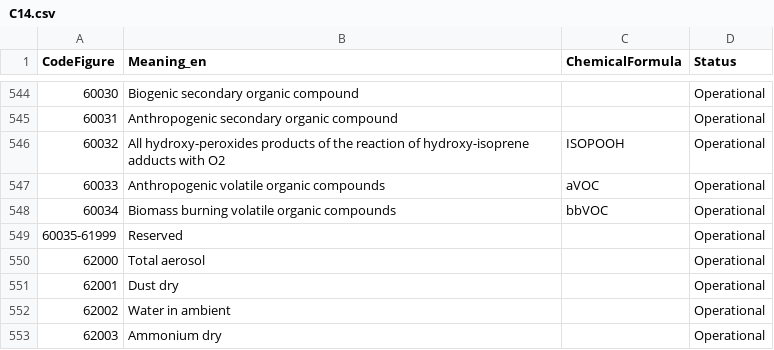
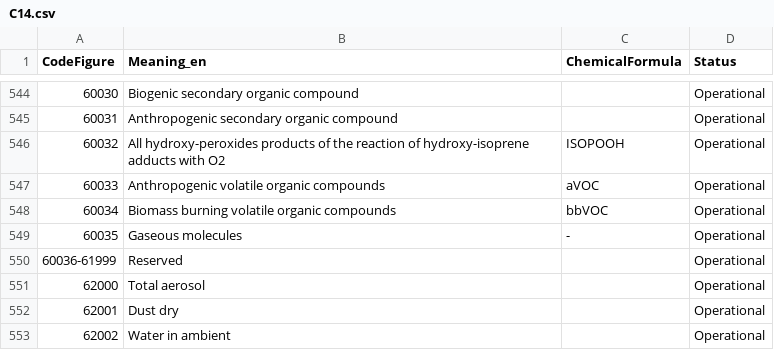
Before and after one commit to wmo-im/CCT, a CSV file: C14.csv, drawn as a sheet; only a part is shown, gaps mark what is left out; the shorter side is filled out with more unchanged rows; addresses are those after the commit; the diff names each change by its address in the sheet, - before the commit and + after, or states it on an @@ line.

Commit message:
#239 adding new entries for gaseous molecules in Common Code Table 14

```diff
--- a/C14.csv
+++ b/C14.csv
+row 549: 60035 | Gaseous molecules | - | Operational
@@ column A (CodeFigure) renumbered in row 550 @@
```
